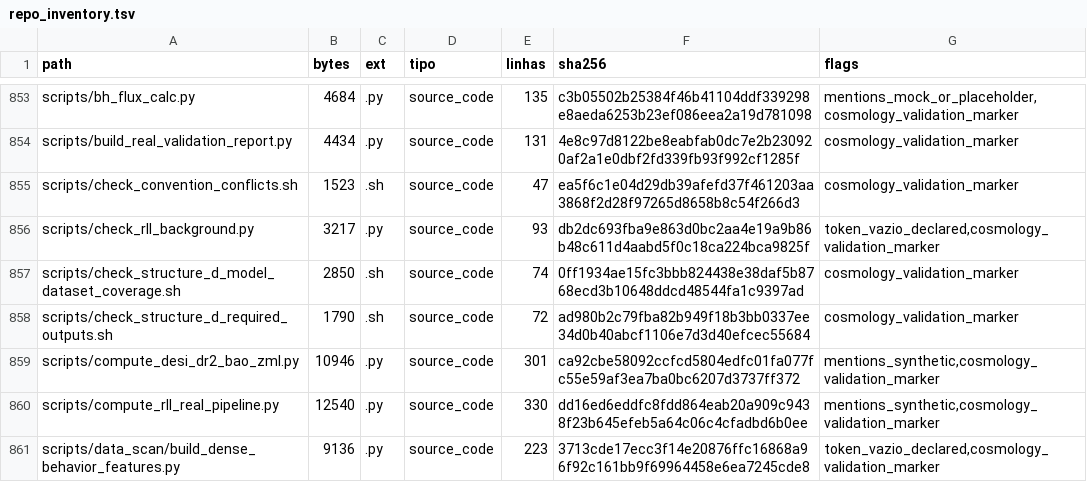
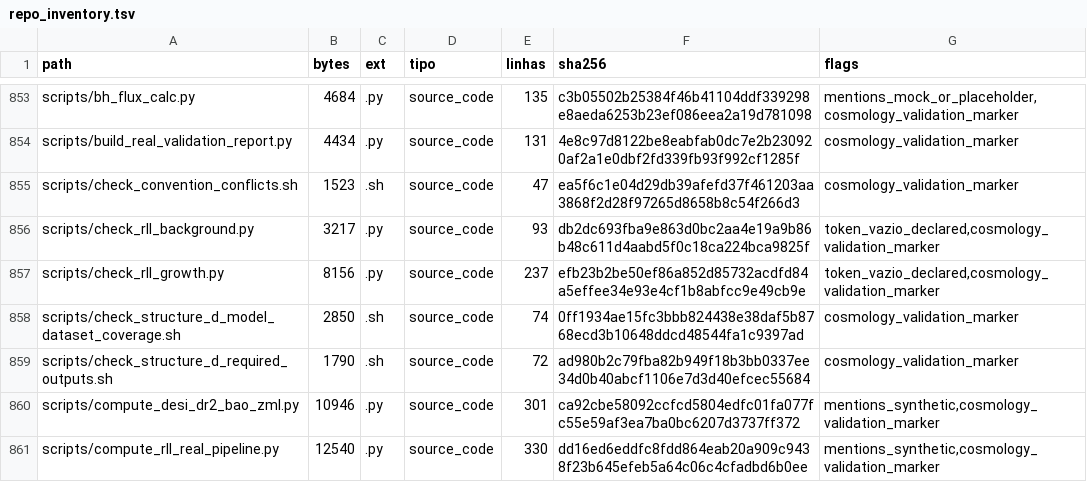
Before and after one commit to rafaelmeloreisnovo/relativity-living-light, a TSV file: data/results/repo_inventory.tsv, drawn as a sheet; only a part is shown, gaps mark what is left out; the shorter side is filled out with more unchanged rows; the diff names each change by its address in the sheet, - before the commit and + after, or states it on an @@ line.

```diff
--- a/data/results/repo_inventory.tsv
+++ b/data/results/repo_inventory.tsv
+row 857: scripts/check_rll_growth.py | 8156 | .py | source_code | 237 | efb23b2be50ef86a852d85732acdfd84a5effee34e93e4cf1b8abfcc9e49cb9e | token_vazio_declared,cosmology_validation_marker
```
Also changed, not shown: 4 other files.
